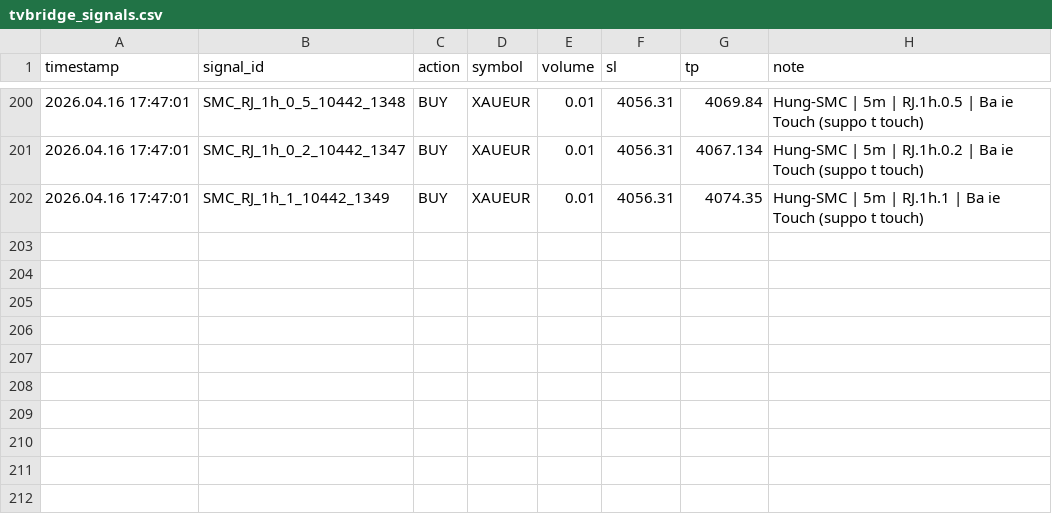
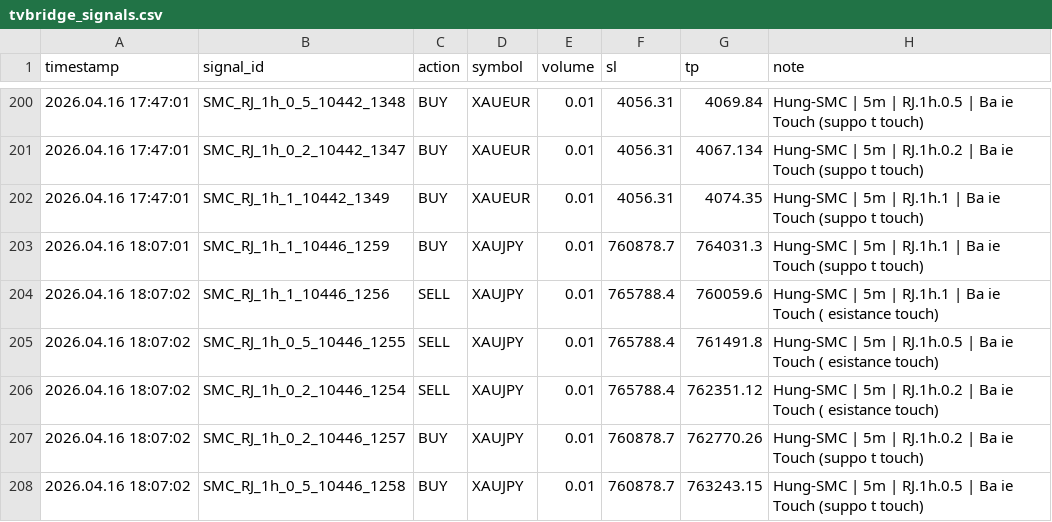
Before and after one commit to hunghoxuan/trading, a CSV file: scripts/tvbridge_signals.csv, drawn as a sheet; only a part is shown, gaps mark what is left out; the diff names each change by its address in the sheet, - before the commit and + after, or states it on an @@ line.

```diff
--- a/scripts/tvbridge_signals.csv
+++ b/scripts/tvbridge_signals.csv
+row 203: 2026.04.16 18:07:01 | SMC_RJ_1h_1_10446_1259 | BUY | XAUJPY | 0.01 | 760878.7 | 764031.3 | Hung-SMC | 5m | RJ.1h.1 | Ba ie Touch (suppo t touch)
+row 204: 2026.04.16 18:07:02 | SMC_RJ_1h_1_10446_1256 | SELL | XAUJPY | 0.01 | 765788.4 | 760059.6 | Hung-SMC | 5m | RJ.1h.1 | Ba ie Touch ( esistance touch)
+row 205: 2026.04.16 18:07:02 | SMC_RJ_1h_0_5_10446_1255 | SELL | XAUJPY | 0.01 | 765788.4 | 761491.8 | Hung-SMC | 5m | RJ.1h.0.5 | Ba ie Touch ( esistance touch)
+row 206: 2026.04.16 18:07:02 | SMC_RJ_1h_0_2_10446_1254 | SELL | XAUJPY | 0.01 | 765788.4 | 762351.12 | Hung-SMC | 5m | RJ.1h.0.2 | Ba ie Touch ( esistance touch)
+row 207: 2026.04.16 18:07:02 | SMC_RJ_1h_0_2_10446_1257 | BUY | XAUJPY | 0.01 | 760878.7 | 762770.26 | Hung-SMC | 5m | RJ.1h.0.2 | Ba ie Touch (suppo t touch)
+row 208: 2026.04.16 18:07:02 | SMC_RJ_1h_0_5_10446_1258 | BUY | XAUJPY | 0.01 | 760878.7 | 763243.15 | Hung-SMC | 5m | RJ.1h.0.5 | Ba ie Touch (suppo t touch)
```
Also changed, not shown: 5 other files.
